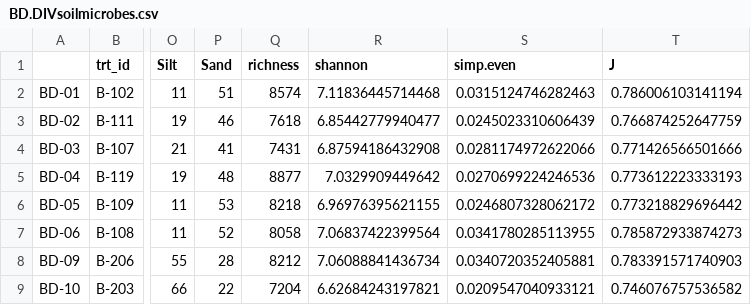
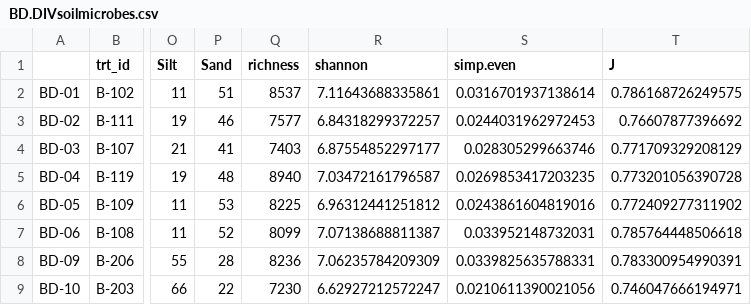
Before and after one commit to PeraltaLab/CropDiversity, a CSV file: analyses/BD.DIVsoilmicrobes.csv, drawn as a sheet; only a part is shown, gaps mark what is left out; the diff covers the shown part only; the diff names each change by its address in the sheet, - before the commit and + after, or states it on an @@ line.

```diff
--- a/analyses/BD.DIVsoilmicrobes.csv
+++ b/analyses/BD.DIVsoilmicrobes.csv
-Q2 (richness): 8574
+Q2 (richness): 8537
-R2 (shannon): 7.11836445714468
+R2 (shannon): 7.11643688335861
-S2 (simp.even): 0.0315124746282463
+S2 (simp.even): 0.0316701937138614
-T2 (J): 0.786006103141194
+T2 (J): 0.786168726249575
-Q3 (richness): 7618
+Q3 (richness): 7577
-R3 (shannon): 6.85442779940477
+R3 (shannon): 6.84318299372257
-S3 (simp.even): 0.0245023310606439
+S3 (simp.even): 0.0244031962972453
-T3 (J): 0.766874252647759
+T3 (J): 0.76607877396692
-Q4 (richness): 7431
+Q4 (richness): 7403
-R4 (shannon): 6.87594186432908
+R4 (shannon): 6.87554852297177
-S4 (simp.even): 0.0281174972622066
+S4 (simp.even): 0.028305299663746
-T4 (J): 0.771426566501666
+T4 (J): 0.771709329208129
-Q5 (richness): 8877
+Q5 (richness): 8940
-R5 (shannon): 7.0329909449642
+R5 (shannon): 7.03472161796587
-S5 (simp.even): 0.0270699224246536
+S5 (simp.even): 0.0269853417203235
-T5 (J): 0.773612223333193
+T5 (J): 0.773201056390728
-Q6 (richness): 8218
+Q6 (richness): 8225
-R6 (shannon): 6.96976395621155
+R6 (shannon): 6.96312441251812
-S6 (simp.even): 0.0246807328062172
+S6 (simp.even): 0.0243861604819016
-T6 (J): 0.773218829696442
+T6 (J): 0.772409277311902
-Q7 (richness): 8058
+Q7 (richness): 8099
-R7 (shannon): 7.06837422399564
+R7 (shannon): 7.07138688811387
-S7 (simp.even): 0.0341780285113955
+S7 (simp.even): 0.033952148732031
-T7 (J): 0.785872933874273
+T7 (J): 0.785764448506618
-Q8 (richness): 8212
+Q8 (richness): 8236
-R8 (shannon): 7.06088841436734
+R8 (shannon): 7.06235784209309
-S8 (simp.even): 0.0340720352405881
+S8 (simp.even): 0.0339825635788331
-T8 (J): 0.783391571740903
+T8 (J): 0.783300954990391
-Q9 (richness): 7204
+Q9 (richness): 7230
-R9 (shannon): 6.62684243197821
+R9 (shannon): 6.62927212572247
-S9 (simp.even): 0.0209547040933121
+S9 (simp.even): 0.0210611390021056
-T9 (J): 0.746076757536582
+T9 (J): 0.746047666194971
```
Also changed, not shown: 80 edited cells elsewhere in this file, 13 other files.
